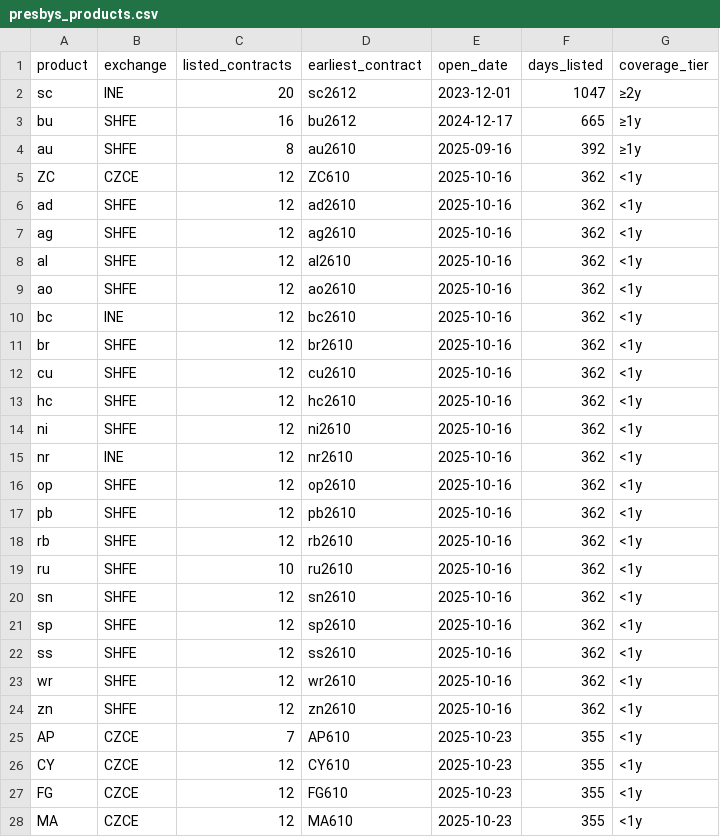
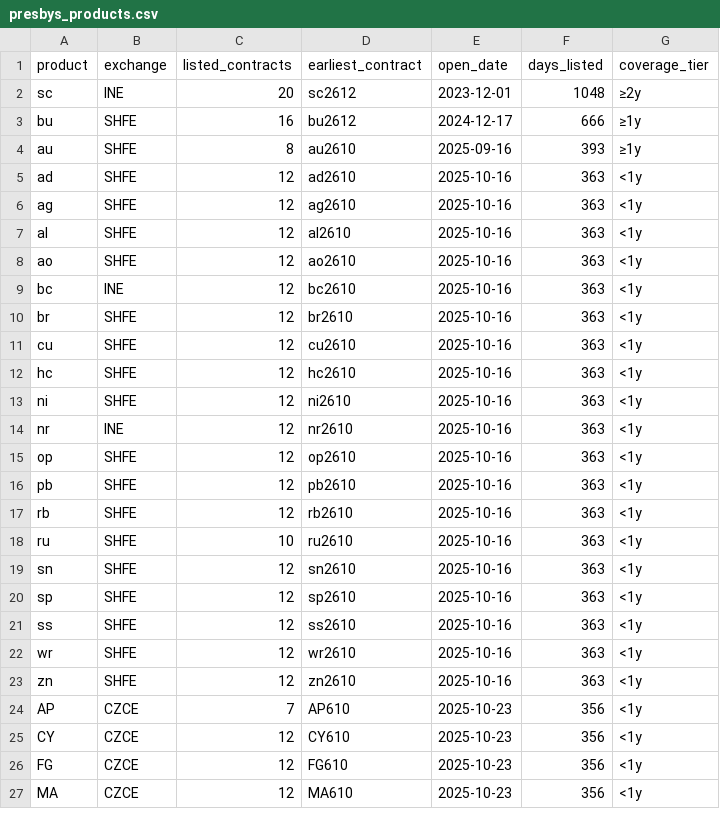
Before and after one commit to Wyndream/presbys, a CSV file: docs/presbys_products.csv, drawn as a sheet; only a part is shown; the diff covers the shown part only.

```diff
--- a/docs/presbys_products.csv
+++ b/docs/presbys_products.csv
@@ -1,28 +1,27 @@
 product,exchange,listed_contracts,earliest_contract,open_date,days_listed,coverage_tier
-"sc","INE",20,"sc2612","2023-12-01",1047,"≥2y"
-"bu","SHFE",16,"bu2612","2024-12-17",665,"≥1y"
-"au","SHFE",8,"au2610","2025-09-16",392,"≥1y"
-"ZC","CZCE",12,"ZC610","2025-10-16",362,"<1y"
-"ad","SHFE",12,"ad2610","2025-10-16",362,"<1y"
-"ag","SHFE",12,"ag2610","2025-10-16",362,"<1y"
-"al","SHFE",12,"al2610","2025-10-16",362,"<1y"
-"ao","SHFE",12,"ao2610","2025-10-16",362,"<1y"
-"bc","INE",12,"bc2610","2025-10-16",362,"<1y"
-"br","SHFE",12,"br2610","2025-10-16",362,"<1y"
-"cu","SHFE",12,"cu2610","2025-10-16",362,"<1y"
-"hc","SHFE",12,"hc2610","2025-10-16",362,"<1y"
-"ni","SHFE",12,"ni2610","2025-10-16",362,"<1y"
-"nr","INE",12,"nr2610","2025-10-16",362,"<1y"
-"op","SHFE",12,"op2610","2025-10-16",362,"<1y"
-"pb","SHFE",12,"pb2610","2025-10-16",362,"<1y"
-"rb","SHFE",12,"rb2610","2025-10-16",362,"<1y"
-"ru","SHFE",10,"ru2610","2025-10-16",362,"<1y"
-"sn","SHFE",12,"sn2610","2025-10-16",362,"<1y"
-"sp","SHFE",12,"sp2610","2025-10-16",362,"<1y"
-"ss","SHFE",12,"ss2610","2025-10-16",362,"<1y"
-"wr","SHFE",12,"wr2610","2025-10-16",362,"<1y"
-"zn","SHFE",12,"zn2610","2025-10-16",362,"<1y"
-"AP","CZCE",7,"AP610","2025-10-23",355,"<1y"
-"CY","CZCE",12,"CY610","2025-10-23",355,"<1y"
-"FG","CZCE",12,"FG610","2025-10-23",355,"<1y"
-"MA","CZCE",12,"MA610","2025-10-23",355,"<1y"
+"sc","INE",20,"sc2612","2023-12-01",1048,"≥2y"
+"bu","SHFE",16,"bu2612","2024-12-17",666,"≥1y"
+"au","SHFE",8,"au2610","2025-09-16",393,"≥1y"
+"ad","SHFE",12,"ad2610","2025-10-16",363,"<1y"
+"ag","SHFE",12,"ag2610","2025-10-16",363,"<1y"
+"al","SHFE",12,"al2610","2025-10-16",363,"<1y"
+"ao","SHFE",12,"ao2610","2025-10-16",363,"<1y"
+"bc","INE",12,"bc2610","2025-10-16",363,"<1y"
+"br","SHFE",12,"br2610","2025-10-16",363,"<1y"
+"cu","SHFE",12,"cu2610","2025-10-16",363,"<1y"
+"hc","SHFE",12,"hc2610","2025-10-16",363,"<1y"
+"ni","SHFE",12,"ni2610","2025-10-16",363,"<1y"
+"nr","INE",12,"nr2610","2025-10-16",363,"<1y"
+"op","SHFE",12,"op2610","2025-10-16",363,"<1y"
+"pb","SHFE",12,"pb2610","2025-10-16",363,"<1y"
+"rb","SHFE",12,"rb2610","2025-10-16",363,"<1y"
+"ru","SHFE",10,"ru2610","2025-10-16",363,"<1y"
+"sn","SHFE",12,"sn2610","2025-10-16",363,"<1y"
+"sp","SHFE",12,"sp2610","2025-10-16",363,"<1y"
+"ss","SHFE",12,"ss2610","2025-10-16",363,"<1y"
+"wr","SHFE",12,"wr2610","2025-10-16",363,"<1y"
+"zn","SHFE",12,"zn2610","2025-10-16",363,"<1y"
+"AP","CZCE",7,"AP610","2025-10-23",356,"<1y"
+"CY","CZCE",12,"CY610","2025-10-23",356,"<1y"
+"FG","CZCE",12,"FG610","2025-10-23",356,"<1y"
+"MA","CZCE",12,"MA610","2025-10-23",356,"<1y"
```
Also changed, not shown: 1 added row and 63 edited cells elsewhere in this file, docs/presbys_contracts.csv, 1 other file.
